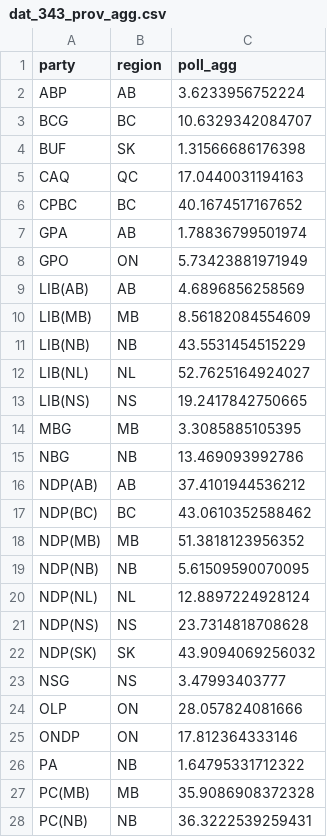
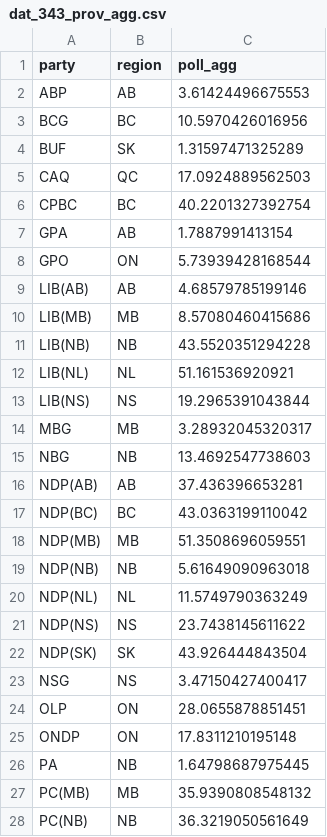
Before and after one commit to maxmur17/Polls, a CSV file: data/dat_343_prov_agg.csv, drawn as a sheet; only a part is shown; the diff covers the shown part only.

```diff
--- a/data/dat_343_prov_agg.csv
+++ b/data/dat_343_prov_agg.csv
@@ -1,28 +1,28 @@
 "party","region","poll_agg"
-"ABP","AB",3.6233956752224
-"BCG","BC",10.6329342084707
-"BUF","SK",1.31566686176398
-"CAQ","QC",17.0440031194163
-"CPBC","BC",40.1674517167652
-"GPA","AB",1.78836799501974
-"GPO","ON",5.73423881971949
-"LIB(AB)","AB",4.6896856258569
-"LIB(MB)","MB",8.56182084554609
-"LIB(NB)","NB",43.5531454515229
-"LIB(NL)","NL",52.7625164924027
-"LIB(NS)","NS",19.2417842750665
-"MBG","MB",3.3085885105395
-"NBG","NB",13.469093992786
-"NDP(AB)","AB",37.4101944536212
-"NDP(BC)","BC",43.0610352588462
-"NDP(MB)","MB",51.3818123956352
-"NDP(NB)","NB",5.61509590070095
-"NDP(NL)","NL",12.8897224928124
-"NDP(NS)","NS",23.7314818708628
-"NDP(SK)","SK",43.9094069256032
-"NSG","NS",3.47993403777
-"OLP","ON",28.057824081666
-"ONDP","ON",17.812364333146
-"PA","NB",1.64795331712322
-"PC(MB)","MB",35.9086908372328
-"PC(NB)","NB",36.3222539259431
+"ABP","AB",3.61424496675553
+"BCG","BC",10.5970426016956
+"BUF","SK",1.31597471325289
+"CAQ","QC",17.0924889562503
+"CPBC","BC",40.2201327392754
+"GPA","AB",1.7887991413154
+"GPO","ON",5.73939428168544
+"LIB(AB)","AB",4.68579785199146
+"LIB(MB)","MB",8.57080460415686
+"LIB(NB)","NB",43.5520351294228
+"LIB(NL)","NL",51.161536920921
+"LIB(NS)","NS",19.2965391043844
+"MBG","MB",3.28932045320317
+"NBG","NB",13.4692547738603
+"NDP(AB)","AB",37.436396653281
+"NDP(BC)","BC",43.0363199110042
+"NDP(MB)","MB",51.3508696059551
+"NDP(NB)","NB",5.61649090963018
+"NDP(NL)","NL",11.5749790363249
+"NDP(NS)","NS",23.7438145611622
+"NDP(SK)","SK",43.926444843504
+"NSG","NS",3.47150427400417
+"OLP","ON",28.0655878851451
+"ONDP","ON",17.8311210195148
+"PA","NB",1.64798687975445
+"PC(MB)","MB",35.9390808548132
+"PC(NB)","NB",36.3219050561649
```
Also changed, not shown: 16 edited cells elsewhere in this file, data/dat_343_prov.csv, data/prov_results.csv, 2 other files.
